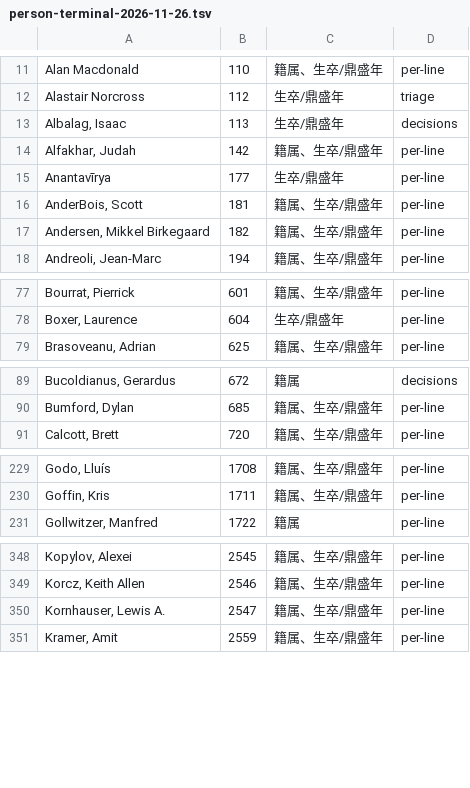
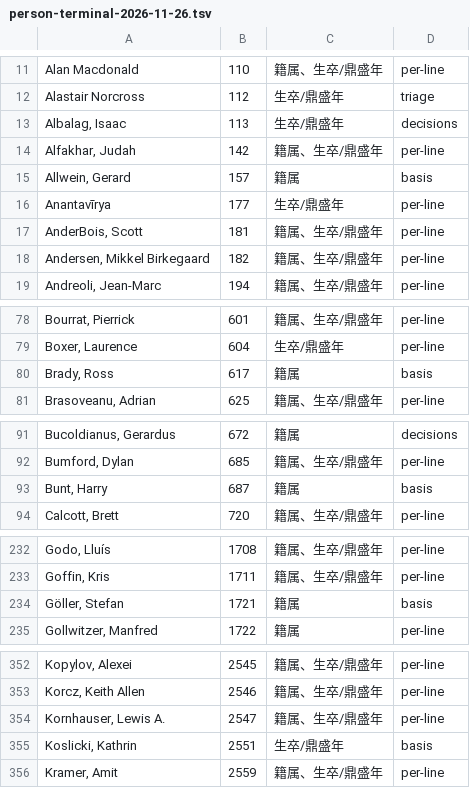
Before and after one commit to taophilosophy/SEP-CN, a TSV file: specs/013-person-attribution/results/person-terminal-2026-11-26.tsv, drawn as a sheet; only a part is shown, gaps mark what is left out; the diff covers the shown part only.

```diff
--- a/specs/013-person-attribution/results/person-terminal-2026-11-26.tsv
+++ b/specs/013-person-attribution/results/person-terminal-2026-11-26.tsv
@@ -14,2 +14,3 @@ Albalag, Isaac	113	生卒/鼎盛年	decisions
 Alfakhar, Judah	142	籍属、生卒/鼎盛年	per-line
+Allwein, Gerard	157	籍属	basis
 Anantavīrya	177	生卒/鼎盛年	per-line
@@ -78,2 +79,3 @@ Bourrat, Pierrick	601	籍属、生卒/鼎盛年	per-line
 Boxer, Laurence	604	生卒/鼎盛年	per-line
+Brady, Ross	617	籍属	basis
 Brasoveanu, Adrian	625	籍属、生卒/鼎盛年	per-line
@@ -90,2 +92,3 @@ Bucoldianus, Gerardus	672	籍属	decisions
 Bumford, Dylan	685	籍属、生卒/鼎盛年	per-line
+Bunt, Harry	687	籍属	basis
 Calcott, Brett	720	籍属、生卒/鼎盛年	per-line
@@ -230,2 +233,3 @@ Godo, Lluís	1708	籍属、生卒/鼎盛年	per-line
 Goffin, Kris	1711	籍属、生卒/鼎盛年	per-line
+Göller, Stefan	1721	籍属	basis
 Gollwitzer, Manfred	1722	籍属	per-line
@@ -350,2 +354,3 @@ Korcz, Keith Allen	2546	籍属、生卒/鼎盛年	per-line
 Kornhauser, Lewis A.	2547	籍属、生卒/鼎盛年	per-line
+Koslicki, Kathrin	2551	生卒/鼎盛年	basis
 Kramer, Amit	2559	籍属、生卒/鼎盛年	per-line
```
Also changed, not shown: 9 added rows elsewhere in this file, 4 other files.
